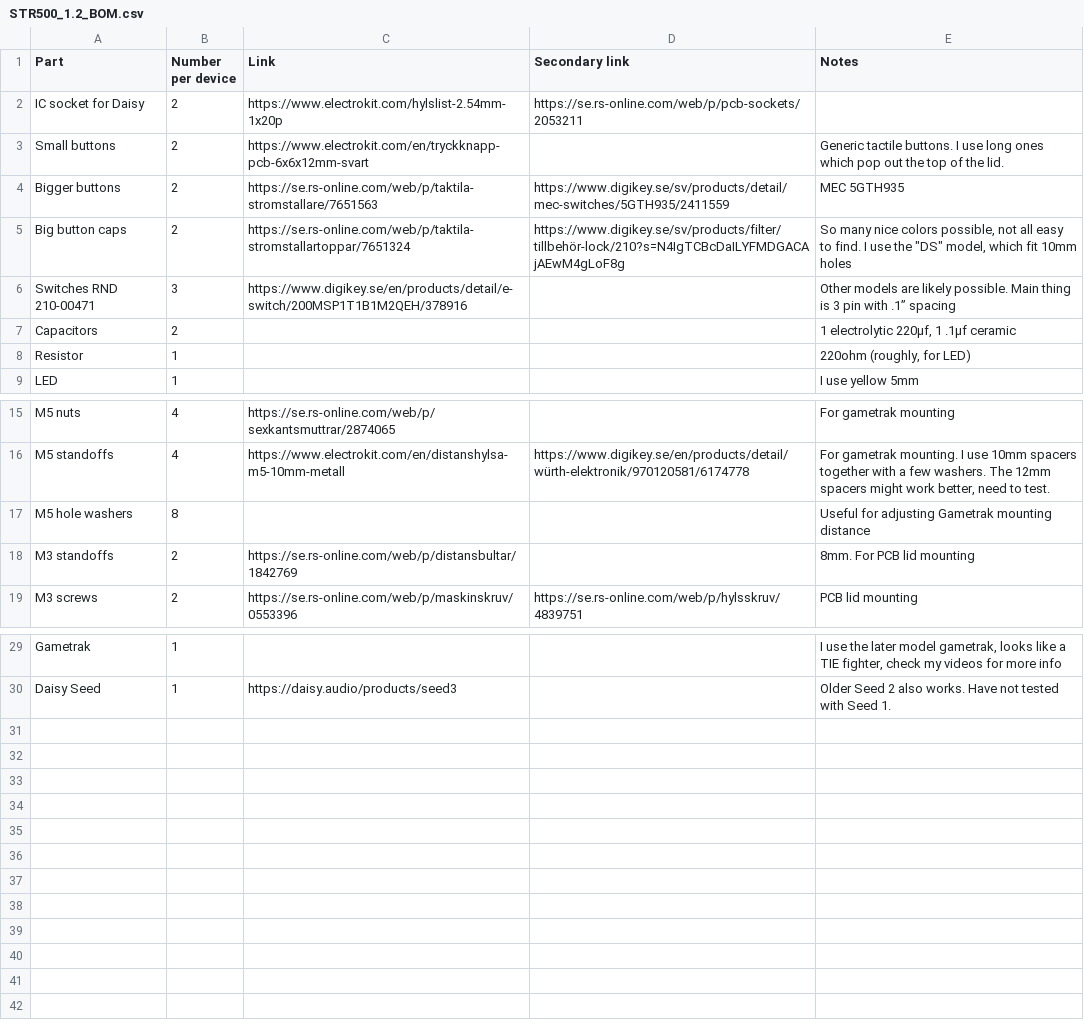
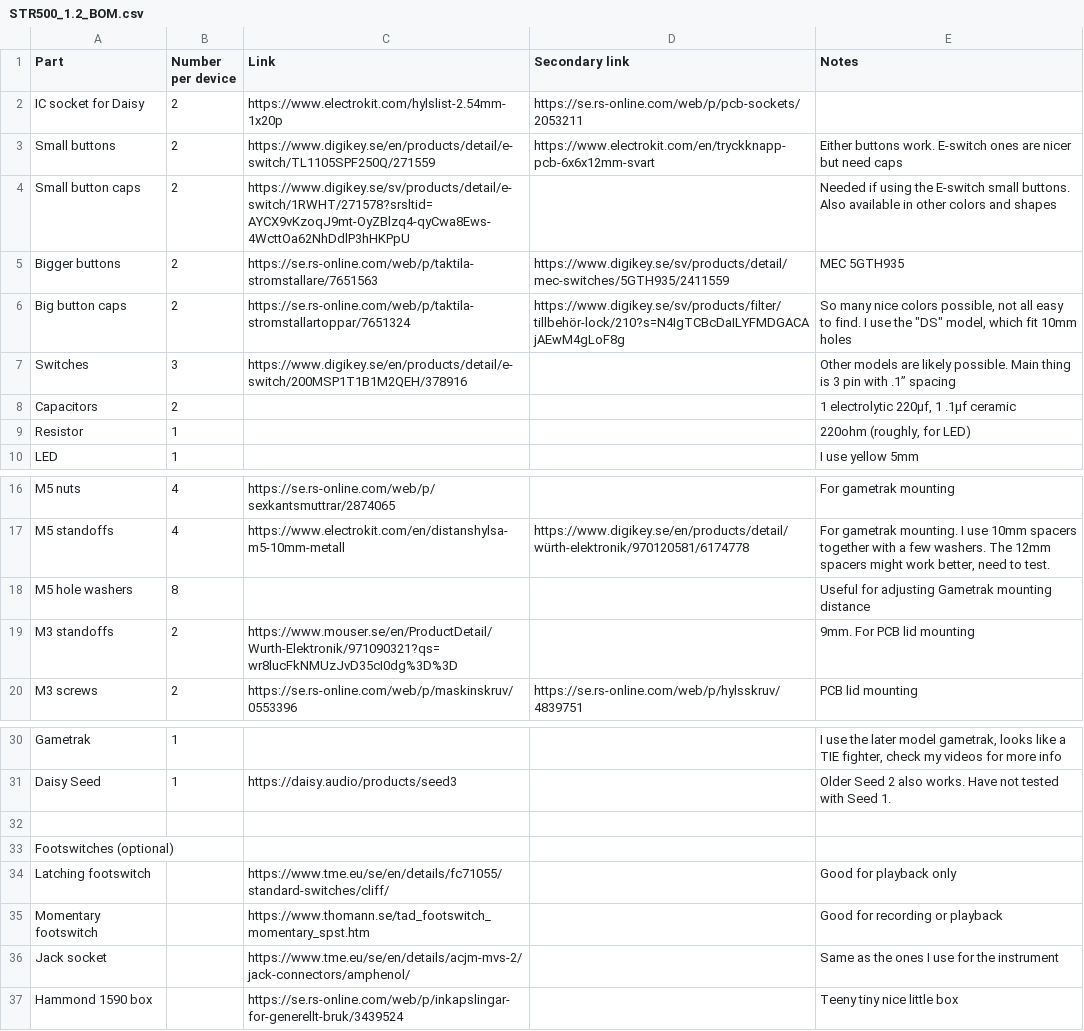
Before and after one commit to yannseznec/STR500-stringSampler, a CSV file: build_notes_etc/STR500_1.2_BOM.csv, drawn as a sheet; only a part is shown, gaps mark what is left out.

Commit message:
updating build notes and resources

```diff
--- a/build_notes_etc/STR500_1.2_BOM.csv
+++ b/build_notes_etc/STR500_1.2_BOM.csv
@@ -2,6 +2,7 @@ Part,Number per device,Link,Secondary link,Notes
 IC socket for Daisy,2,https://www.electrokit.com/hylslist-2.54mm-1x20p,https://se.rs-online.com/web/p/pcb-sockets/2053211,
-Small buttons,2,https://www.electrokit.com/en/tryckknapp-pcb-6x6x12mm-svart,,Generic tactile buttons. I use long ones which pop out the top of the lid.
+Small buttons,2,https://www.digikey.se/en/products/detail/e-switch/TL1105SPF250Q/271559,https://www.electrokit.com/en/tryckknapp-pcb-6x6x12mm-svart,Either buttons work. E-switch ones are nicer but need caps
+Small button caps,2,https://www.digikey.se/sv/products/detail/e-switch/1RWHT/271578?srsltid=AYCX9vKzoqJ9mt-OyZBlzq4-qyCwa8Ews-4WcttOa62NhDdlP3hHKPpU,,Needed if using the E-switch small buttons. Also available in other colors and shapes
 Bigger buttons,2,https://se.rs-online.com/web/p/taktila-stromstallare/7651563,https://www.digikey.se/sv/products/detail/mec-switches/5GTH935/2411559,MEC 5GTH935
 Big button caps,2,https://se.rs-online.com/web/p/taktila-stromstallartoppar/7651324,https://www.digikey.se/sv/products/filter/tillbehör-lock/210?s=N4IgTCBcDaILYFMDGACAjAEwM4gLoF8g,"So many nice colors possible, not all easy to find. I use the ""DS"" model, which fit 10mm holes"
-Switches RND 210-00471,3,https://www.digikey.se/en/products/detail/e-switch/200MSP1T1B1M2QEH/378916,,Other models are likely possible. Main thing is 3 pin with .1” spacing
+Switches,3,https://www.digikey.se/en/products/detail/e-switch/200MSP1T1B1M2QEH/378916,,Other models are likely possible. Main thing is 3 pin with .1” spacing
 Capacitors,2,,,"1 electrolytic 220µf, 1 .1µf ceramic"
@@ -17,3 +18,3 @@ M5 standoffs,4,https://www.electrokit.com/en/distanshylsa-m5-10mm-metall,https:/
 M5 hole washers,8,,,Useful for adjusting Gametrak mounting distance
-M3 standoffs,2,https://se.rs-online.com/web/p/distansbultar/1842769,,8mm. For PCB lid mounting
+M3 standoffs,2,https://www.mouser.se/en/ProductDetail/Wurth-Elektronik/971090321?qs=wr8lucFkNMUzJvD35cI0dg%3D%3D,,9mm. For PCB lid mounting
 M3 screws,2,https://se.rs-online.com/web/p/maskinskruv/0553396,https://se.rs-online.com/web/p/hylsskruv/4839751,PCB lid mounting
@@ -30 +31,7 @@ Gametrak,1,,,"I use the later model gametrak, looks like a TIE fighter, check my
 Daisy Seed,1,https://daisy.audio/products/seed3,,Older Seed 2 also works. Have not tested with Seed 1.
+,,,,
+Footswitches (optional),,,,
+Latching footswitch,,https://www.tme.eu/se/en/details/fc71055/standard-switches/cliff/,,Good for playback only
+Momentary footswitch,,https://www.thomann.se/tad_footswitch_momentary_spst.htm ,,Good for recording or playback
+Jack socket,,https://www.tme.eu/se/en/details/acjm-mvs-2/jack-connectors/amphenol/,,Same as the ones I use for the instrument
+Hammond 1590 box,,https://se.rs-online.com/web/p/inkapslingar-for-generellt-bruk/3439524,,Teeny tiny nice little box
```
Also changed, not shown: 3 other files.
